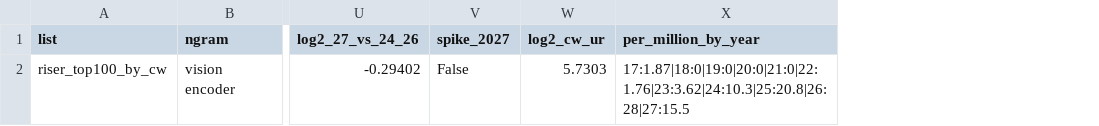
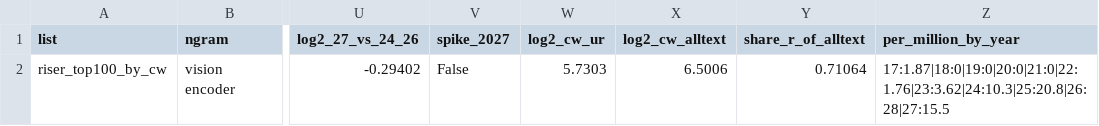
Before and after one commit to bfaber-centaur/scientific-language-drift, a CSV file: results/full/longitudinal/cw_vs_yb_content_bigrams_sens_24_26.csv, drawn as a sheet; only a part is shown, gaps mark what is left out; the diff names each change by its address in the sheet, - before the commit and + after, or states it on an @@ line.

```diff
--- a/results/full/longitudinal/cw_vs_yb_content_bigrams_sens_24_26.csv
+++ b/results/full/longitudinal/cw_vs_yb_content_bigrams_sens_24_26.csv
+column X (log2_cw_alltext), row 2: 6.5006
+column Y (share_r_of_alltext), row 2: 0.71064
```
Also changed, not shown: results/full/longitudinal/cw_vs_yb_content_bigrams_main.csv, results/full/longitudinal/cw_vs_yb_content_bigrams_sens_27.csv, 55 other files.
